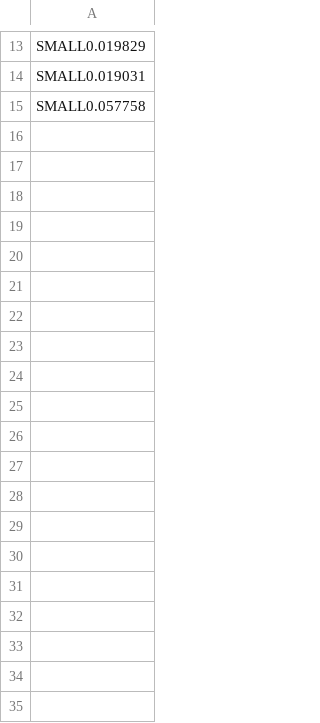
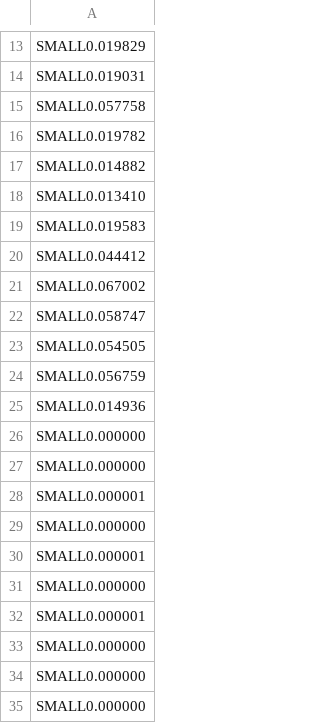
Before and after one commit to DonalHowe/FYP_Pathfinding, a CSV file: code/fyp/fyp/LPASmall.csv, drawn as a sheet; only a part is shown, gaps mark what is left out; the diff covers the shown part only.

```diff
--- a/code/fyp/fyp/LPASmall.csv
+++ b/code/fyp/fyp/LPASmall.csv
@@ -15 +15,21 @@ SMALL0.019031
 SMALL0.057758
+SMALL0.019782
+SMALL0.014882
+SMALL0.013410
+SMALL0.019583
+SMALL0.044412
+SMALL0.067002
+SMALL0.058747
+SMALL0.054505
+SMALL0.056759
+SMALL0.014936
+SMALL0.000000
+SMALL0.000000
+SMALL0.000001
+SMALL0.000000
+SMALL0.000001
+SMALL0.000000
+SMALL0.000001
+SMALL0.000000
+SMALL0.000000
+SMALL0.000000
```
Also changed, not shown: 150 added rows elsewhere in this file, code/fyp/fyp/AstarTime.csv, code/fyp/fyp/djkstrasSmall.csv, 19 other files.
